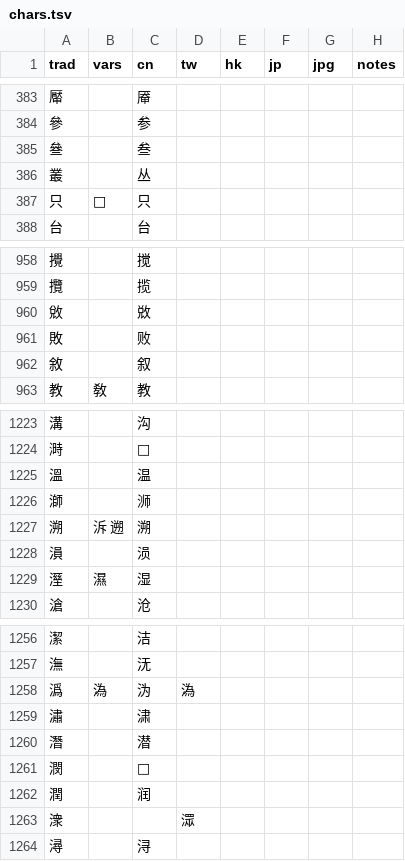
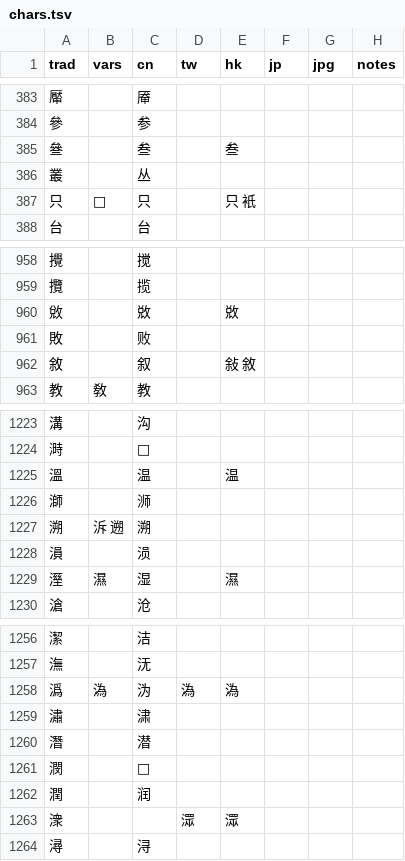
Before and after one commit to danny0838/sts-lib, a TSV file: sts/data/scheme/chars.tsv, drawn as a sheet; only a part is shown, gaps mark what is left out; the diff covers the shown part only.

```diff
--- a/sts/data/scheme/chars.tsv
+++ b/sts/data/scheme/chars.tsv
@@ -384,5 +384,5 @@ trad	vars	cn	tw	hk	jp	jpg	notes
 參		参					
-叄		叁					
+叄		叁		叁			
 叢		丛					
-只	𠮡	只					
+只	𠮡	只		只 衹			
 台		台					
@@ -959,5 +959,5 @@ trad	vars	cn	tw	hk	jp	jpg	notes
 攬		揽					
-敓		敚					
+敓		敚		敚			
 敗		败					
-敘		叙					
+敘		叙		敍 敘			
 教	敎	教					
@@ -1224,3 +1224,3 @@ trad	vars	cn	tw	hk	jp	jpg	notes
 溡		𪶄					
-溫		温					
+溫		温		温			
 溮		浉					
@@ -1228,3 +1228,3 @@ trad	vars	cn	tw	hk	jp	jpg	notes
 溳		涢					
-溼	濕	湿					
+溼	濕	湿		濕			
 滄		沧					
@@ -1257,3 +1257,3 @@ trad	vars	cn	tw	hk	jp	jpg	notes
 潕		𣲘					
-潙	溈	沩	溈				
+潙	溈	沩	溈	溈			
 潚		㴋					
@@ -1262,3 +1262,3 @@ trad	vars	cn	tw	hk	jp	jpg	notes
 潤		润					
-潨			潀				
+潨			潀	潀			
 潯		浔					
```
Also changed, not shown: 55 edited cells elsewhere in this file, 1 other file.
